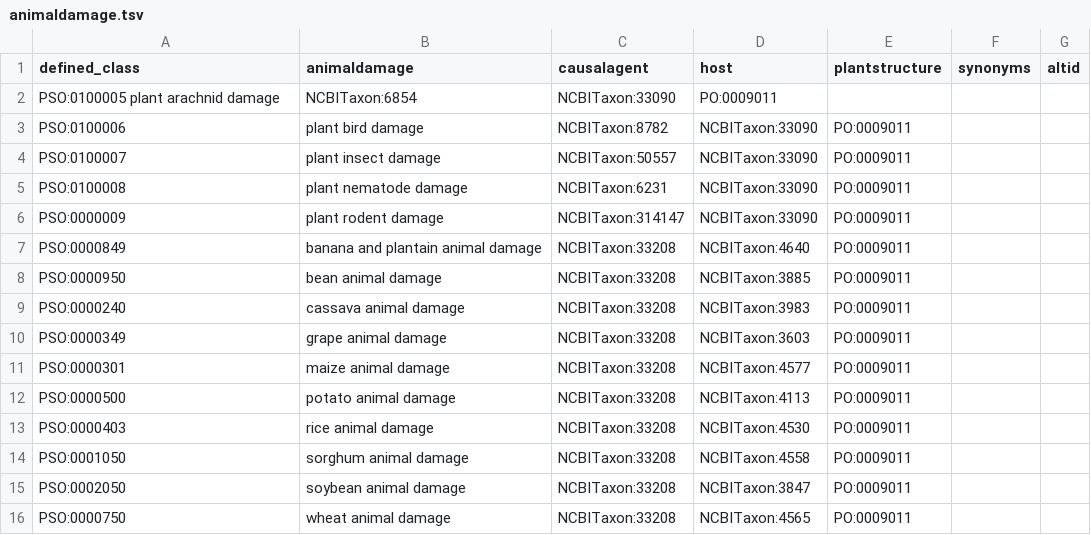
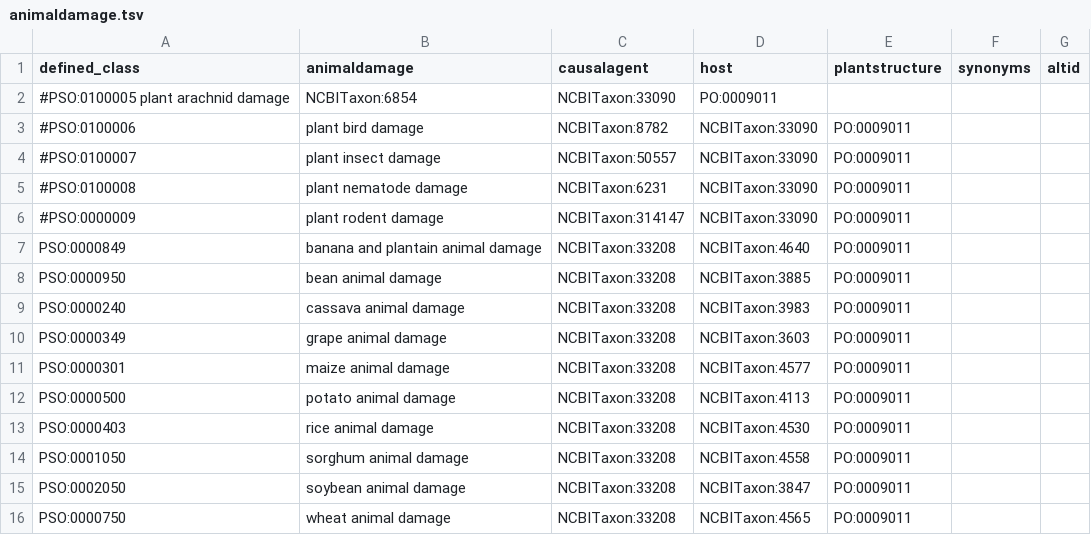
Before and after one commit to Planteome/plant-stress-ontology, a TSV file: src/patterns/data/default/animaldamage.tsv, drawn as a sheet.

Commit message:
updating patterns

```diff
--- a/src/patterns/data/default/animaldamage.tsv
+++ b/src/patterns/data/default/animaldamage.tsv
@@ -1,7 +1,7 @@
 defined_class	animaldamage	causalagent	host	plantstructure	synonyms	altid
-PSO:0100005 plant arachnid damage	NCBITaxon:6854	NCBITaxon:33090	PO:0009011	
-PSO:0100006	plant bird damage	NCBITaxon:8782	NCBITaxon:33090	PO:0009011		
-PSO:0100007	plant insect damage	NCBITaxon:50557	NCBITaxon:33090	PO:0009011		
-PSO:0100008	plant nematode damage	NCBITaxon:6231	NCBITaxon:33090	PO:0009011		
-PSO:0000009	plant rodent damage	NCBITaxon:314147	NCBITaxon:33090	PO:0009011		
+#PSO:0100005 plant arachnid damage	NCBITaxon:6854	NCBITaxon:33090	PO:0009011	
+#PSO:0100006	plant bird damage	NCBITaxon:8782	NCBITaxon:33090	PO:0009011		
+#PSO:0100007	plant insect damage	NCBITaxon:50557	NCBITaxon:33090	PO:0009011		
+#PSO:0100008	plant nematode damage	NCBITaxon:6231	NCBITaxon:33090	PO:0009011		
+#PSO:0000009	plant rodent damage	NCBITaxon:314147	NCBITaxon:33090	PO:0009011		
 PSO:0000849	banana and plantain animal damage	NCBITaxon:33208	NCBITaxon:4640	PO:0009011		
```
Also changed, not shown: src/patterns/data/default/disease.tsv, 3 other files.
